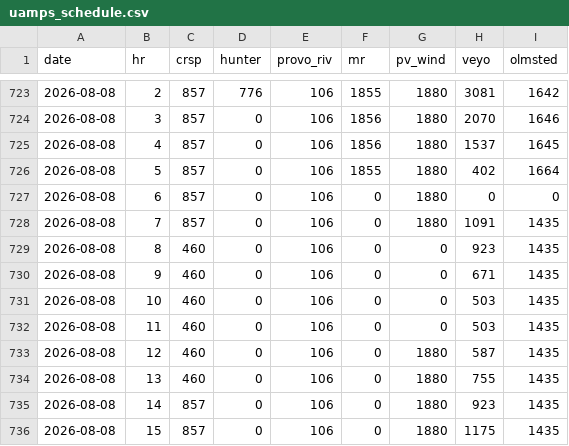
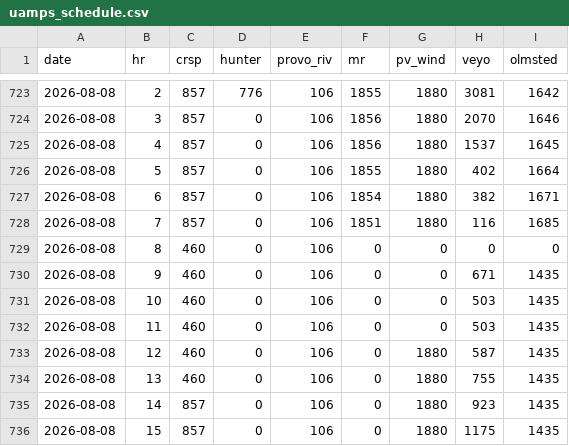
Before and after one commit to crobinson111/lehi-load-forecast, a CSV file: data/uamps_schedule.csv, drawn as a sheet; only a part is shown, gaps mark what is left out.

Commit message:
Update load, solar, weather, and UAMPS schedule data 2026-08-08

```diff
--- a/data/uamps_schedule.csv
+++ b/data/uamps_schedule.csv
@@ -726,5 +726,5 @@ date,hr,crsp,hunter,provo_riv,mr,pv_wind,veyo,olmsted
 2026-08-08,5,857,0,106,1855,1880,402,1664
-2026-08-08,6,857,0,106,0,1880,0,0
-2026-08-08,7,857,0,106,0,1880,1091,1435
-2026-08-08,8,460,0,106,0,0,923,1435
+2026-08-08,6,857,0,106,1854,1880,382,1671
+2026-08-08,7,857,0,106,1851,1880,116,1685
+2026-08-08,8,460,0,106,0,0,0,0
 2026-08-08,9,460,0,106,0,0,671,1435
```
